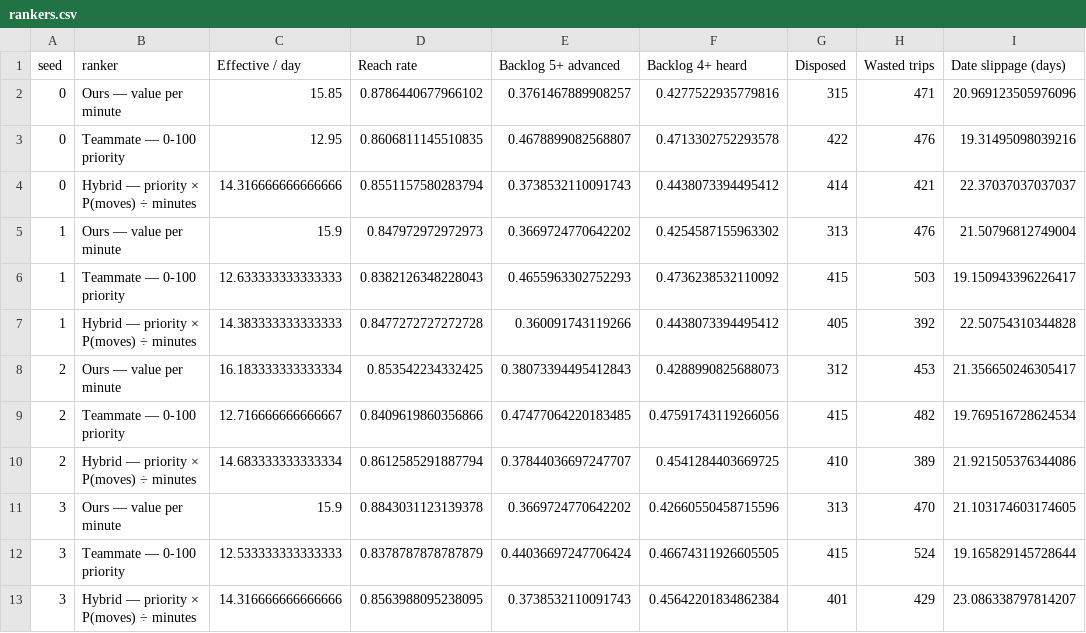
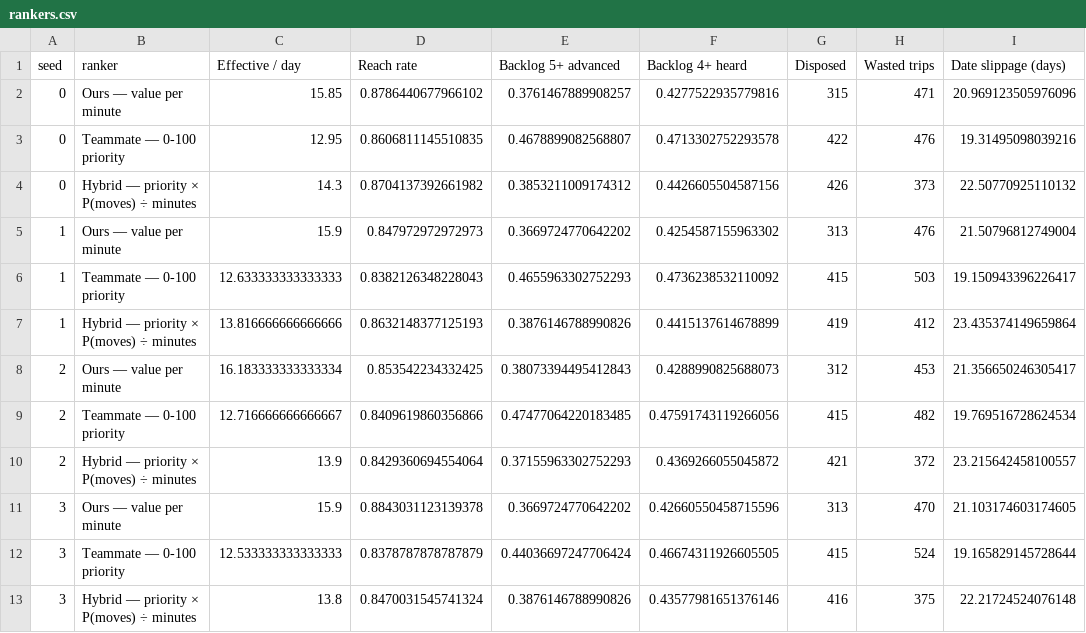
Before and after one commit to gauravmeena41/foss-scheduling-hackathon_team_samay, a CSV file: submissions/samay/rankers.csv, drawn as a sheet.

Commit message:
Results with tuned hybrid; docs for edit & approve

```diff
--- a/submissions/samay/rankers.csv
+++ b/submissions/samay/rankers.csv
@@ -3,11 +3,11 @@ seed,ranker,Effective / day,Reach rate,Backlog 5+ advanced,Backlog 4+ heard,Disp
 0,Teammate — 0-100 priority,12.95,0.8606811145510835,0.4678899082568807,0.4713302752293578,422,476,19.31495098039216
-0,Hybrid — priority × P(moves) ÷ minutes,14.316666666666666,0.8551157580283794,0.3738532110091743,0.4438073394495412,414,421,22.37037037037037
+0,Hybrid — priority × P(moves) ÷ minutes,14.3,0.8704137392661982,0.3853211009174312,0.4426605504587156,426,373,22.50770925110132
 1,Ours — value per minute,15.9,0.847972972972973,0.3669724770642202,0.4254587155963302,313,476,21.50796812749004
 1,Teammate — 0-100 priority,12.633333333333333,0.8382126348228043,0.4655963302752293,0.4736238532110092,415,503,19.150943396226417
-1,Hybrid — priority × P(moves) ÷ minutes,14.383333333333333,0.8477272727272728,0.360091743119266,0.4438073394495412,405,392,22.50754310344828
+1,Hybrid — priority × P(moves) ÷ minutes,13.816666666666666,0.8632148377125193,0.3876146788990826,0.4415137614678899,419,412,23.435374149659864
 2,Ours — value per minute,16.183333333333334,0.853542234332425,0.38073394495412843,0.4288990825688073,312,453,21.356650246305417
 2,Teammate — 0-100 priority,12.716666666666667,0.8409619860356866,0.47477064220183485,0.47591743119266056,415,482,19.769516728624534
-2,Hybrid — priority × P(moves) ÷ minutes,14.683333333333334,0.8612585291887794,0.37844036697247707,0.4541284403669725,410,389,21.921505376344086
+2,Hybrid — priority × P(moves) ÷ minutes,13.9,0.8429360694554064,0.37155963302752293,0.4369266055045872,421,372,23.215642458100557
 3,Ours — value per minute,15.9,0.8843031123139378,0.3669724770642202,0.42660550458715596,313,470,21.103174603174605
 3,Teammate — 0-100 priority,12.533333333333333,0.8378787878787879,0.44036697247706424,0.46674311926605505,415,524,19.165829145728644
-3,Hybrid — priority × P(moves) ÷ minutes,14.316666666666666,0.8563988095238095,0.3738532110091743,0.45642201834862384,401,429,23.086338797814207
+3,Hybrid — priority × P(moves) ÷ minutes,13.8,0.8470031545741324,0.3876146788990826,0.43577981651376146,416,375,22.21724524076148
```
Also changed, not shown: submissions/samay/results.csv, 5 other files.
